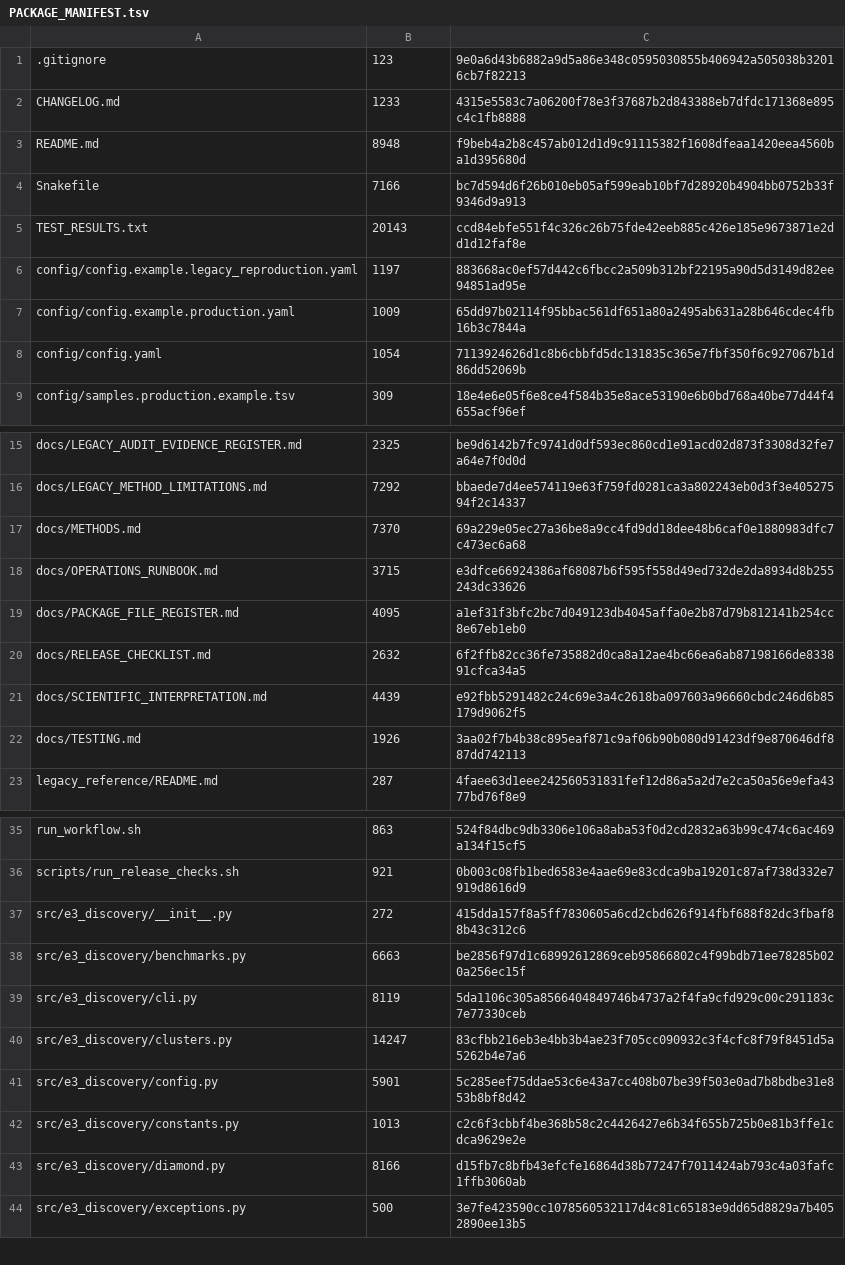
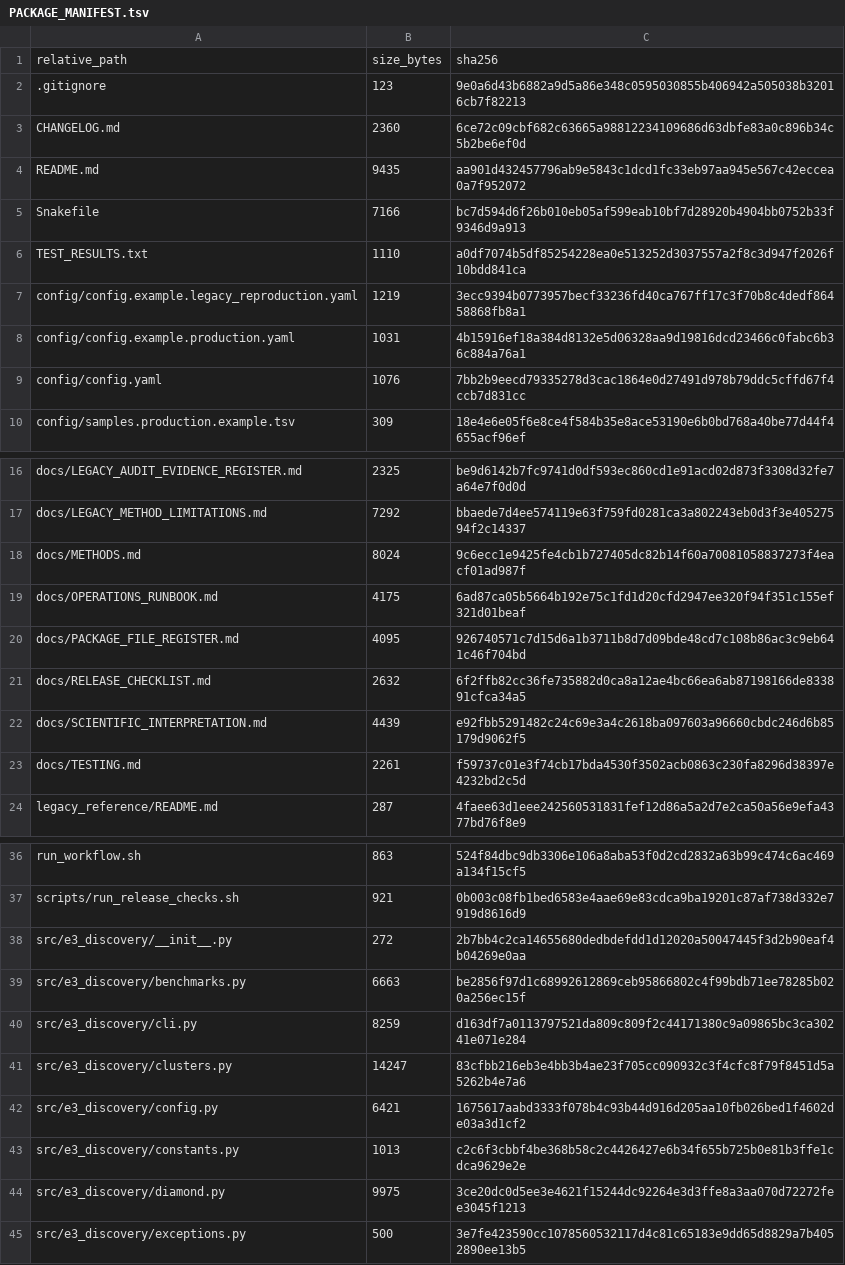
Before and after one commit to peterthorpe5/E3_project_draft, a TSV file: e3_discovery_engine/PACKAGE_MANIFEST.tsv, drawn as a sheet; only a part is shown, gaps mark what is left out; the diff covers the shown part only.

```diff
--- a/e3_discovery_engine/PACKAGE_MANIFEST.tsv
+++ b/e3_discovery_engine/PACKAGE_MANIFEST.tsv
@@ -1,9 +1,10 @@
+relative_path	size_bytes	sha256
 .gitignore	123	9e0a6d43b6882a9d5a86e348c0595030855b406942a505038b32016cb7f82213
-CHANGELOG.md	1233	4315e5583c7a06200f78e3f37687b2d843388eb7dfdc171368e895c4c1fb8888
-README.md	8948	f9beb4a2b8c457ab012d1d9c91115382f1608dfeaa1420eea4560ba1d395680d
+CHANGELOG.md	2360	6ce72c09cbf682c63665a98812234109686d63dbfe83a0c896b34c5b2be6ef0d
+README.md	9435	aa901d432457796ab9e5843c1dcd1fc33eb97aa945e567c42eccea0a7f952072
 Snakefile	7166	bc7d594d6f26b010eb05af599eab10bf7d28920b4904bb0752b33f9346d9a913
-TEST_RESULTS.txt	20143	ccd84ebfe551f4c326c26b75fde42eeb885c426e185e9673871e2dd1d12faf8e
-config/config.example.legacy_reproduction.yaml	1197	883668ac0ef57d442c6fbcc2a509b312bf22195a90d5d3149d82ee94851ad95e
-config/config.example.production.yaml	1009	65dd97b02114f95bbac561df651a80a2495ab631a28b646cdec4fb16b3c7844a
-config/config.yaml	1054	7113924626d1c8b6cbbfd5dc131835c365e7fbf350f6c927067b1d86dd52069b
+TEST_RESULTS.txt	1110	a0df7074b5df85254228ea0e513252d3037557a2f8c3d947f2026f10bdd841ca
+config/config.example.legacy_reproduction.yaml	1219	3ecc9394b0773957becf33236fd40ca767ff17c3f70b8c4dedf86458868fb8a1
+config/config.example.production.yaml	1031	4b15916ef18a384d8132e5d06328aa9d19816dcd23466c0fabc6b36c884a76a1
+config/config.yaml	1076	7bb2b9eecd79335278d3cac1864e0d27491d978b79ddc5cffd67f4ccb7d831cc
 config/samples.production.example.tsv	309	18e4e6e05f6e8ce4f584b35e8ace53190e6b0bd768a40be77d44f4655acf96ef
@@ -16,8 +17,8 @@ docs/LEGACY_AUDIT_EVIDENCE_REGISTER.md	2325	be9d6142b7fc9741d0df593ec860cd1e91ac
 docs/LEGACY_METHOD_LIMITATIONS.md	7292	bbaede7d4ee574119e63f759fd0281ca3a802243eb0d3f3e40527594f2c14337
-docs/METHODS.md	7370	69a229e05ec27a36be8a9cc4fd9dd18dee48b6caf0e1880983dfc7c473ec6a68
-docs/OPERATIONS_RUNBOOK.md	3715	e3dfce66924386af68087b6f595f558d49ed732de2da8934d8b255243dc33626
-docs/PACKAGE_FILE_REGISTER.md	4095	a1ef31f3bfc2bc7d049123db4045affa0e2b87d79b812141b254cc8e67eb1eb0
+docs/METHODS.md	8024	9c6ecc1e9425fe4cb1b727405dc82b14f60a70081058837273f4eacf01ad987f
+docs/OPERATIONS_RUNBOOK.md	4175	6ad87ca05b5664b192e75c1fd1d20cfd2947ee320f94f351c155ef321d01beaf
+docs/PACKAGE_FILE_REGISTER.md	4095	926740571c7d15d6a1b3711b8d7d09bde48cd7c108b86ac3c9eb641c46f704bd
 docs/RELEASE_CHECKLIST.md	2632	6f2ffb82cc36fe735882d0ca8a12ae4bc66ea6ab87198166de833891cfca34a5
 docs/SCIENTIFIC_INTERPRETATION.md	4439	e92fbb5291482c24c69e3a4c2618ba097603a96660cbdc246d6b85179d9062f5
-docs/TESTING.md	1926	3aa02f7b4b38c895eaf871c9af06b90b080d91423df9e870646df887dd742113
+docs/TESTING.md	2261	f59737c01e3f74cb17bda4530f3502acb0863c230fa8296d38397e4232bd2c5d
 legacy_reference/README.md	287	4faee63d1eee242560531831fef12d86a5a2d7e2ca50a56e9efa4377bd76f8e9
@@ -36,9 +37,9 @@ run_workflow.sh	863	524f84dbc9db3306e106a8aba53f0d2cd2832a63b99c474c6ac469a134f1
 scripts/run_release_checks.sh	921	0b003c08fb1bed6583e4aae69e83cdca9ba19201c87af738d332e7919d8616d9
-src/e3_discovery/__init__.py	272	415dda157f8a5ff7830605a6cd2cbd626f914fbf688f82dc3fbaf88b43c312c6
+src/e3_discovery/__init__.py	272	2b7bb4c2ca14655680dedbdefdd1d12020a50047445f3d2b90eaf4b04269e0aa
 src/e3_discovery/benchmarks.py	6663	be2856f97d1c68992612869ceb95866802c4f99bdb71ee78285b020a256ec15f
-src/e3_discovery/cli.py	8119	5da1106c305a8566404849746b4737a2f4fa9cfd929c00c291183c7e77330ceb
+src/e3_discovery/cli.py	8259	d163df7a0113797521da809c809f2c44171380c9a09865bc3ca30241e071e284
 src/e3_discovery/clusters.py	14247	83cfbb216eb3e4bb3b4ae23f705cc090932c3f4cfc8f79f8451d5a5262b4e7a6
-src/e3_discovery/config.py	5901	5c285eef75ddae53c6e43a7cc408b07be39f503e0ad7b8bdbe31e853b8bf8d42
+src/e3_discovery/config.py	6421	1675617aabd3333f078b4c93b44d916d205aa10fb026bed1f4602de03a3d1cf2
 src/e3_discovery/constants.py	1013	c2c6f3cbbf4be368b58c2c4426427e6b34f655b725b0e81b3ffe1cdca9629e2e
-src/e3_discovery/diamond.py	8166	d15fb7c8bfb43efcfe16864d38b77247f7011424ab793c4a03fafc1ffb3060ab
+src/e3_discovery/diamond.py	9975	3ce20dc0d5ee3e4621f15244dc92264e3d3ffe8a3aa070d72272fee3045f1213
 src/e3_discovery/exceptions.py	500	3e7fe423590cc1078560532117d4c81c65183e9dd65d8829a7b4052890ee13b5
```
Also changed, not shown: 11 edited cells elsewhere in this file, 38 other files.
